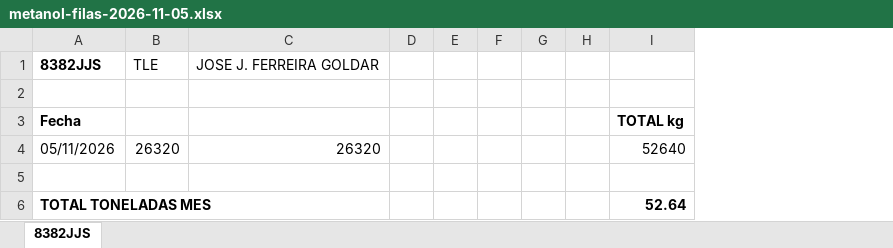
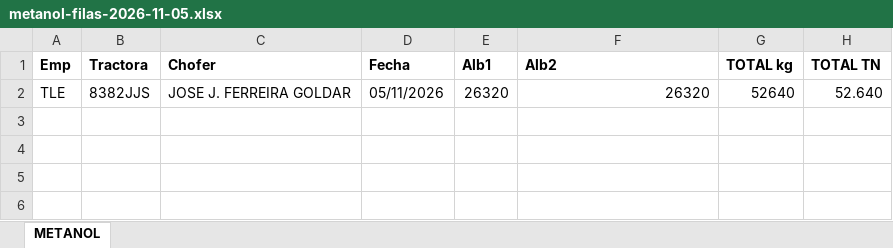
Before and after one commit to julionotaro/Transliquidos_Estevez, an Excel workbook: ordenes-carga/ordenes/2026-11/jose-jorge-ferreira-goldar/2026-11-04/metanol-filas-2026-11-05.xlsx, sheet METANOL, drawn as a sheet; values as stored, in another font and other column widths than the file's, no borders; removed rows and columns are numbered as before the commit, all else as after; the diff names each change by its address in the sheet, - before the commit and + after, or states it on an @@ line.

```diff
--- a/ordenes-carga/ordenes/2026-11/jose-jorge-ferreira-goldar/2026-11-04/metanol-filas-2026-11-05.xlsx (sheet METANOL)
+++ b/ordenes-carga/ordenes/2026-11/jose-jorge-ferreira-goldar/2026-11-04/metanol-filas-2026-11-05.xlsx (sheet METANOL)
-sheet tab: 8382JJS
+sheet tab: METANOL
+column A (Emp), row 2: TLE
+column B (Tractora), row 2: 8382JJS
+column C (Chofer), row 2: JOSE J. FERREIRA GOLDAR
-column D, empty
-column E, empty
-column F, empty
-column G, empty
-column H, empty
+column H (TOTAL TN), row 2: 52.640
-row 1: 8382JJS | TLE | JOSE J. FERREIRA GOLDAR
-row 2: (empty)
-E1: (empty)
+E1: Alb1
-F1: (empty)
+F1: Alb2
-row 5: (empty)
-row 6: TOTAL TONELADAS MES |  |  |  |  |  |  |  | 52.64
```
Also changed, not shown: ordenes-carga/ordenes/2026-11/jose-jorge-ferreira-goldar/2026-11-02/metanol-filas-2026-11.xlsx, ordenes-carga/ordenes/2026-11/jose-jorge-ferreira-goldar/2026-11-06/metanol-filas-2026-11-06.xlsx, 37 other files.
